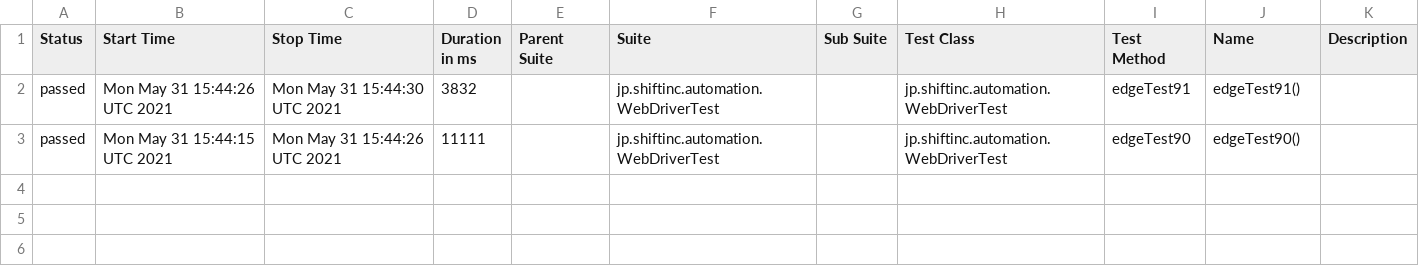
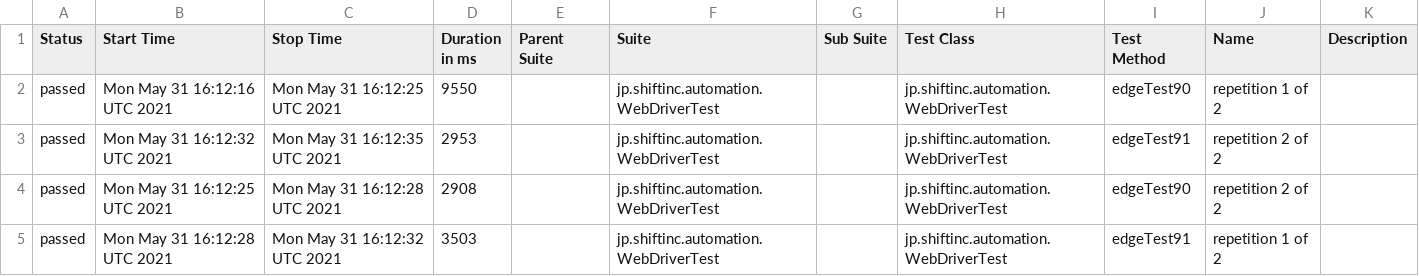
Before and after one commit to tmshft/SelenideExample, a CSV file: data/suites.csv, drawn as a sheet.

```diff
--- a/data/suites.csv
+++ b/data/suites.csv
@@ -1,3 +1,5 @@
 "Status","Start Time","Stop Time","Duration in ms","Parent Suite","Suite","Sub Suite","Test Class","Test Method","Name","Description"
-"passed","Mon May 31 15:44:26 UTC 2021","Mon May 31 15:44:30 UTC 2021","3832","","jp.shiftinc.automation.WebDriverTest","","jp.shiftinc.automation.WebDriverTest","edgeTest91","edgeTest91()",""
-"passed","Mon May 31 15:44:15 UTC 2021","Mon May 31 15:44:26 UTC 2021","11111","","jp.shiftinc.automation.WebDriverTest","","jp.shiftinc.automation.WebDriverTest","edgeTest90","edgeTest90()",""
+"passed","Mon May 31 16:12:16 UTC 2021","Mon May 31 16:12:25 UTC 2021","9550","","jp.shiftinc.automation.WebDriverTest","","jp.shiftinc.automation.WebDriverTest","edgeTest90","repetition 1 of 2",""
+"passed","Mon May 31 16:12:32 UTC 2021","Mon May 31 16:12:35 UTC 2021","2953","","jp.shiftinc.automation.WebDriverTest","","jp.shiftinc.automation.WebDriverTest","edgeTest91","repetition 2 of 2",""
+"passed","Mon May 31 16:12:25 UTC 2021","Mon May 31 16:12:28 UTC 2021","2908","","jp.shiftinc.automation.WebDriverTest","","jp.shiftinc.automation.WebDriverTest","edgeTest90","repetition 2 of 2",""
+"passed","Mon May 31 16:12:28 UTC 2021","Mon May 31 16:12:32 UTC 2021","3503","","jp.shiftinc.automation.WebDriverTest","","jp.shiftinc.automation.WebDriverTest","edgeTest91","repetition 1 of 2",""
```
Also changed, not shown: 27 other files.
